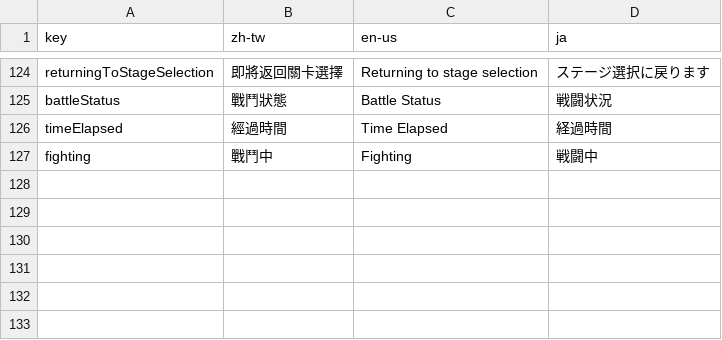
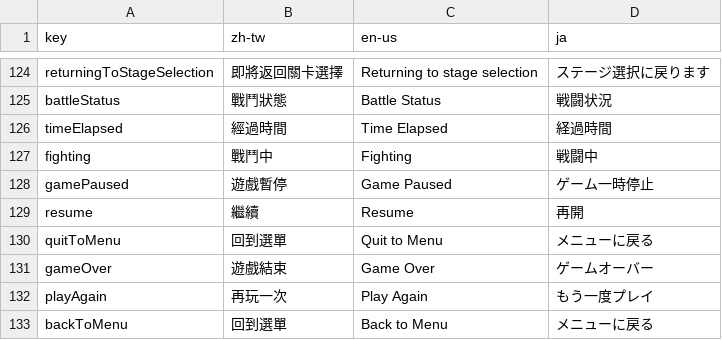
Before and after one commit to YuutaTsubasa/knightbase, a CSV file: static/assets/staticData/localization.csv, drawn as a sheet; only a part is shown, gaps mark what is left out; the diff names each change by its address in the sheet, - before the commit and + after, or states it on an @@ line.

```diff
--- a/static/assets/staticData/localization.csv
+++ b/static/assets/staticData/localization.csv
+row 128: gamePaused | 遊戲暫停 | Game Paused | ゲーム一時停止
+row 129: resume | 繼續 | Resume | 再開
+row 130: quitToMenu | 回到選單 | Quit to Menu | メニューに戻る
+row 131: gameOver | 遊戲結束 | Game Over | ゲームオーバー
+row 132: playAgain | 再玩一次 | Play Again | もう一度プレイ
+row 133: backToMenu | 回到選單 | Back to Menu | メニューに戻る
```
Also changed, not shown: 1 other file.
